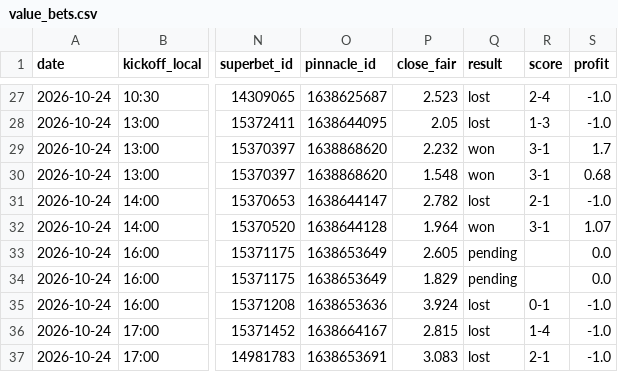
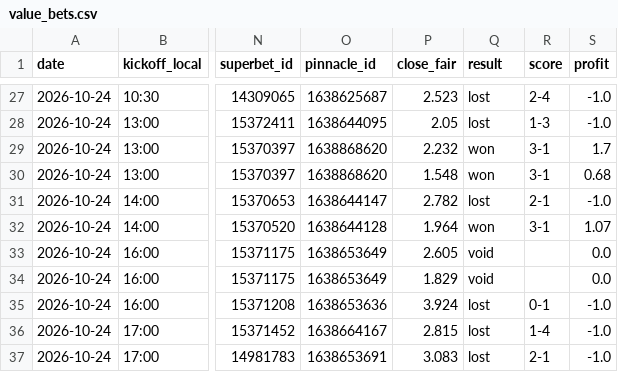
Before and after one commit to andrei0182/bet, a CSV file: data/value_bets.csv, drawn as a sheet; only a part is shown, gaps mark what is left out; the diff names each change by its address in the sheet, - before the commit and + after, or states it on an @@ line.

```diff
--- a/data/value_bets.csv
+++ b/data/value_bets.csv
-Q33:Q34 (result): pending
+Q33:Q34 (result): void
```
